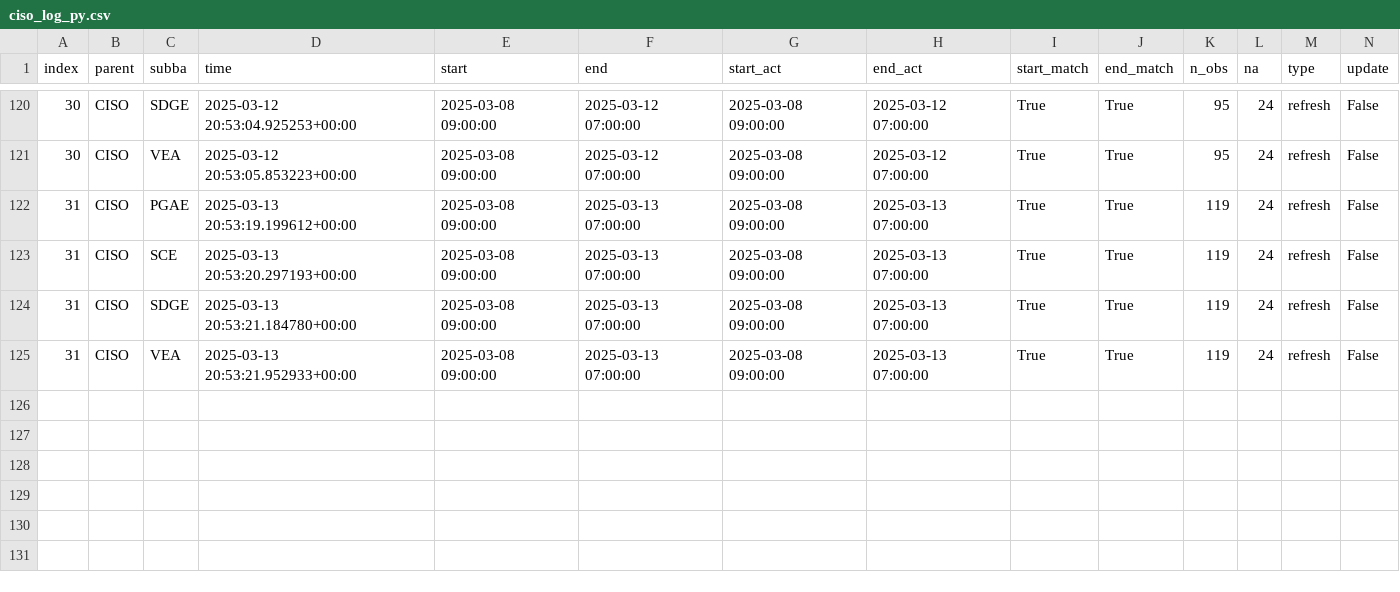
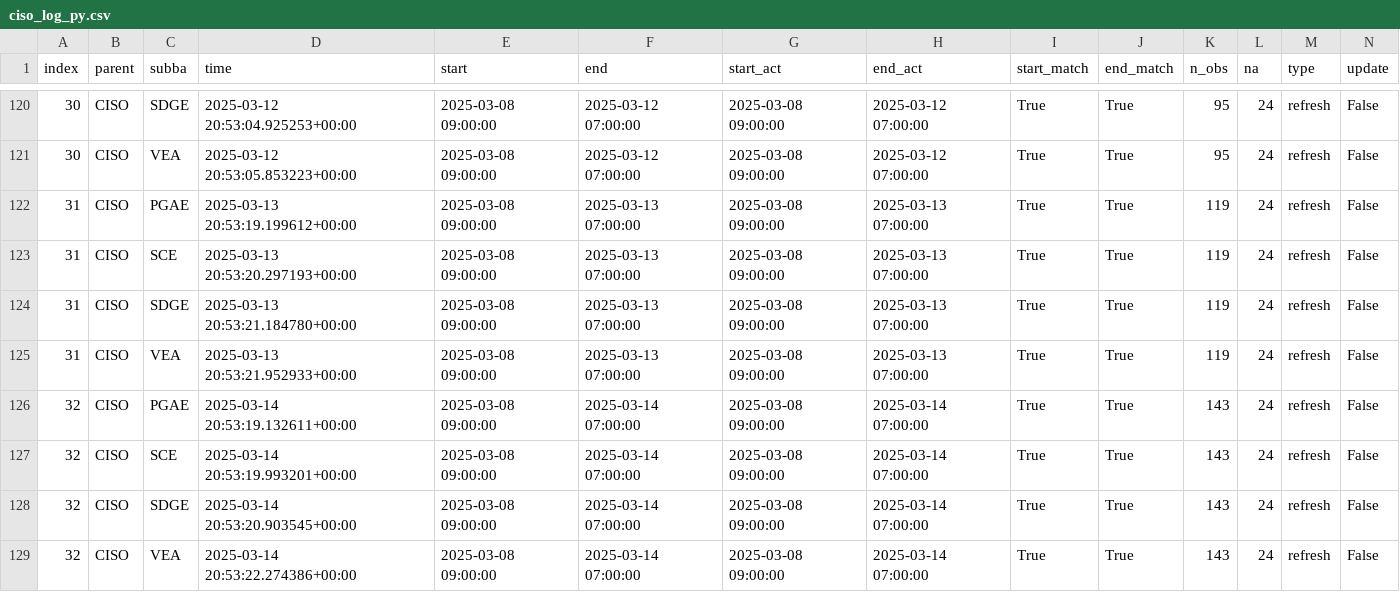
Before and after one commit to portolan75/data_pipeline_automation, a CSV file: metadata/ciso_log_py.csv, drawn as a sheet; only a part is shown, gaps mark what is left out; rows hold the shown columns only; the diff names each change by its address in the sheet, - before the commit and + after, or states it on an @@ line.

Commit message:
Auto update and refresh of data

```diff
--- a/metadata/ciso_log_py.csv
+++ b/metadata/ciso_log_py.csv
+row 126: 32 | CISO | PGAE | 2025-03-14 20:53:19.132611+00:00 | 2025-03-08 09:00:00 | 2025-03-14 07:00:00 | 2025-03-08 09:00:00 | 2025-03-14 07:00:00 | True | True | 143 | 24 | refresh | False
+row 127: 32 | CISO | SCE | 2025-03-14 20:53:19.993201+00:00 | 2025-03-08 09:00:00 | 2025-03-14 07:00:00 | 2025-03-08 09:00:00 | 2025-03-14 07:00:00 | True | True | 143 | 24 | refresh | False
+row 128: 32 | CISO | SDGE | 2025-03-14 20:53:20.903545+00:00 | 2025-03-08 09:00:00 | 2025-03-14 07:00:00 | 2025-03-08 09:00:00 | 2025-03-14 07:00:00 | True | True | 143 | 24 | refresh | False
+row 129: 32 | CISO | VEA | 2025-03-14 20:53:22.274386+00:00 | 2025-03-08 09:00:00 | 2025-03-14 07:00:00 | 2025-03-08 09:00:00 | 2025-03-14 07:00:00 | True | True | 143 | 24 | refresh | False
```
Also changed, not shown: 5 other files.
